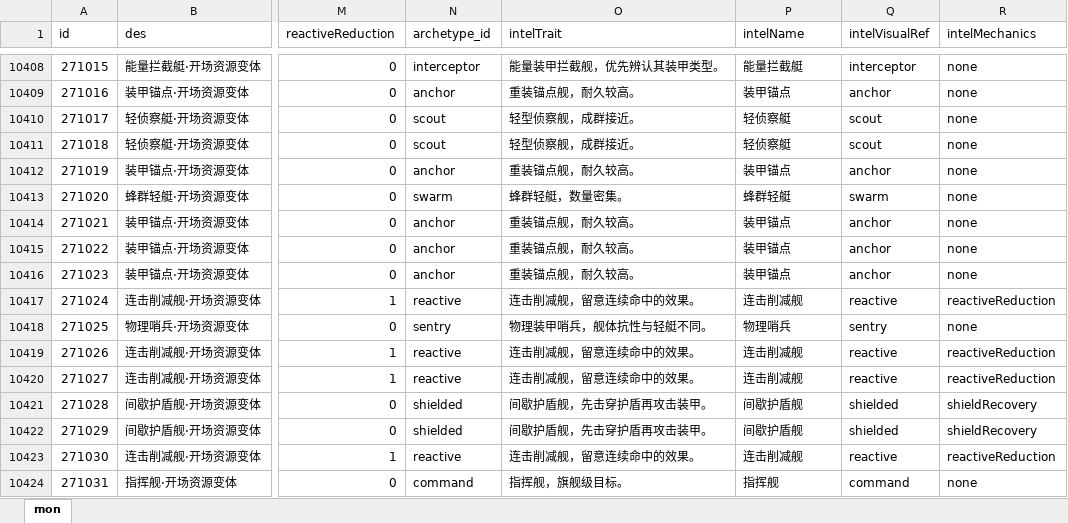
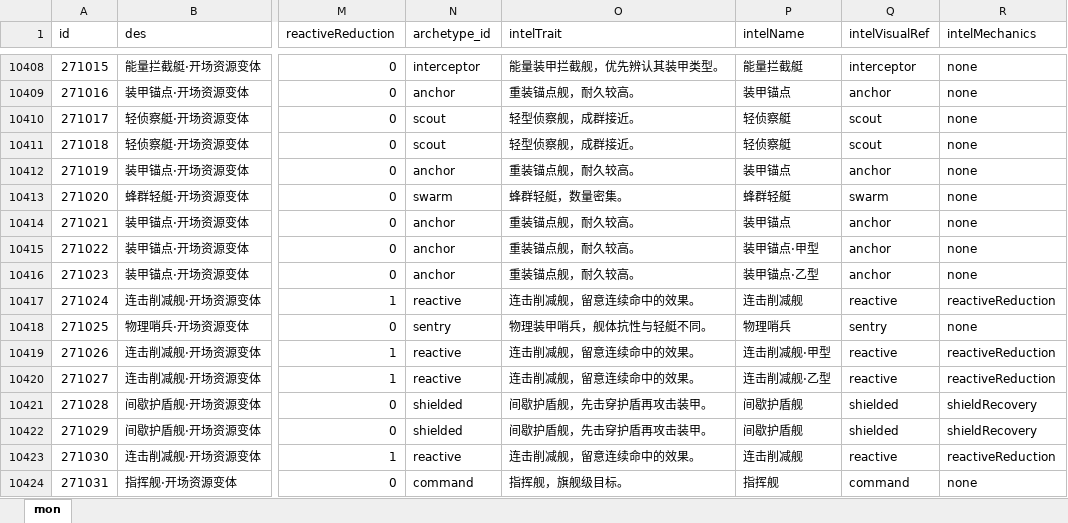
Before and after one commit to rlmclmc2-boop/space_idle, an Excel workbook: space-battleship/config_excel/mon.xlsx, sheet mon, drawn as a sheet; only a part is shown, gaps mark what is left out; values as stored, in another font and other column widths than the file's, no borders; the diff names each change by its address in the sheet, - before the commit and + after, or states it on an @@ line.

Commit message:
Distinguish same-point enemy identities in authored table

```diff
--- a/space-battleship/config_excel/mon.xlsx (sheet mon)
+++ b/space-battleship/config_excel/mon.xlsx (sheet mon)
-P10415 (intelName): 装甲锚点
+P10415 (intelName): 装甲锚点·甲型
-P10416 (intelName): 装甲锚点
+P10416 (intelName): 装甲锚点·乙型
-P10419 (intelName): 连击削减舰
+P10419 (intelName): 连击削减舰·甲型
-P10420 (intelName): 连击削减舰
+P10420 (intelName): 连击削减舰·乙型
```
Also changed, not shown: 2 other files.
